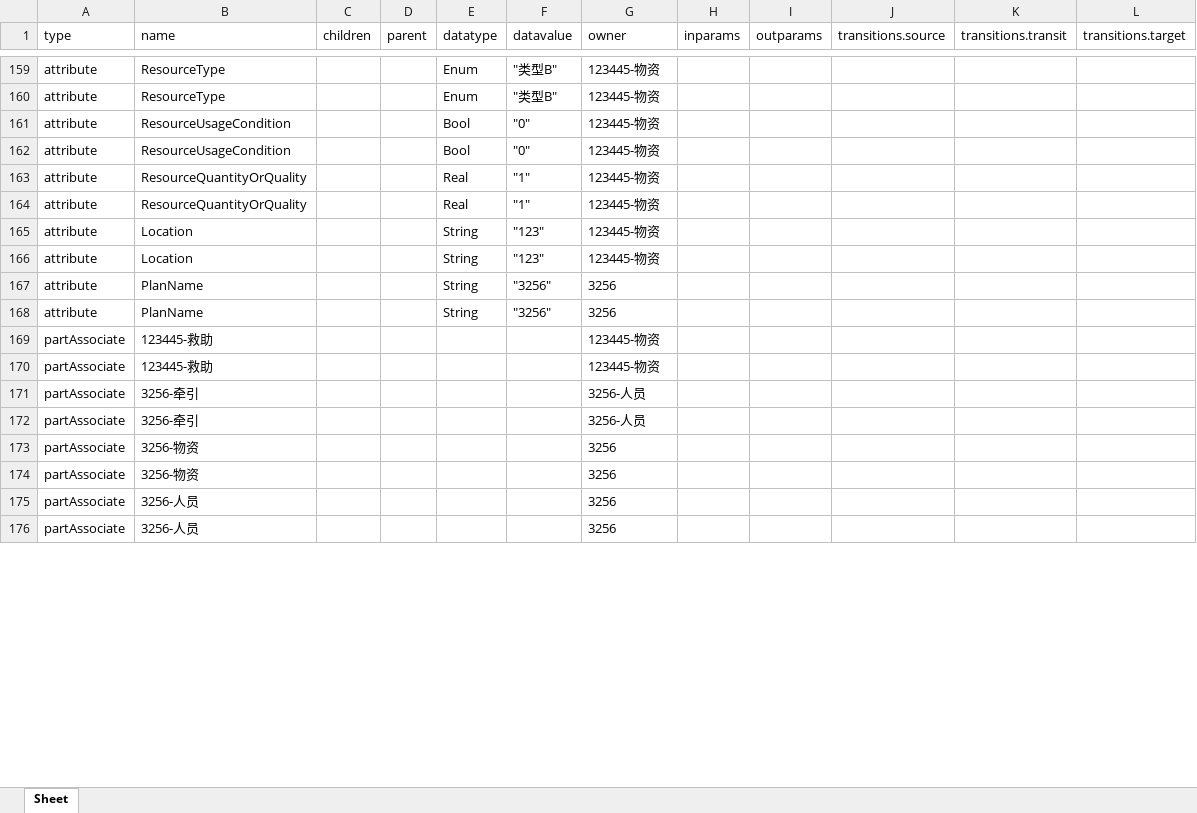
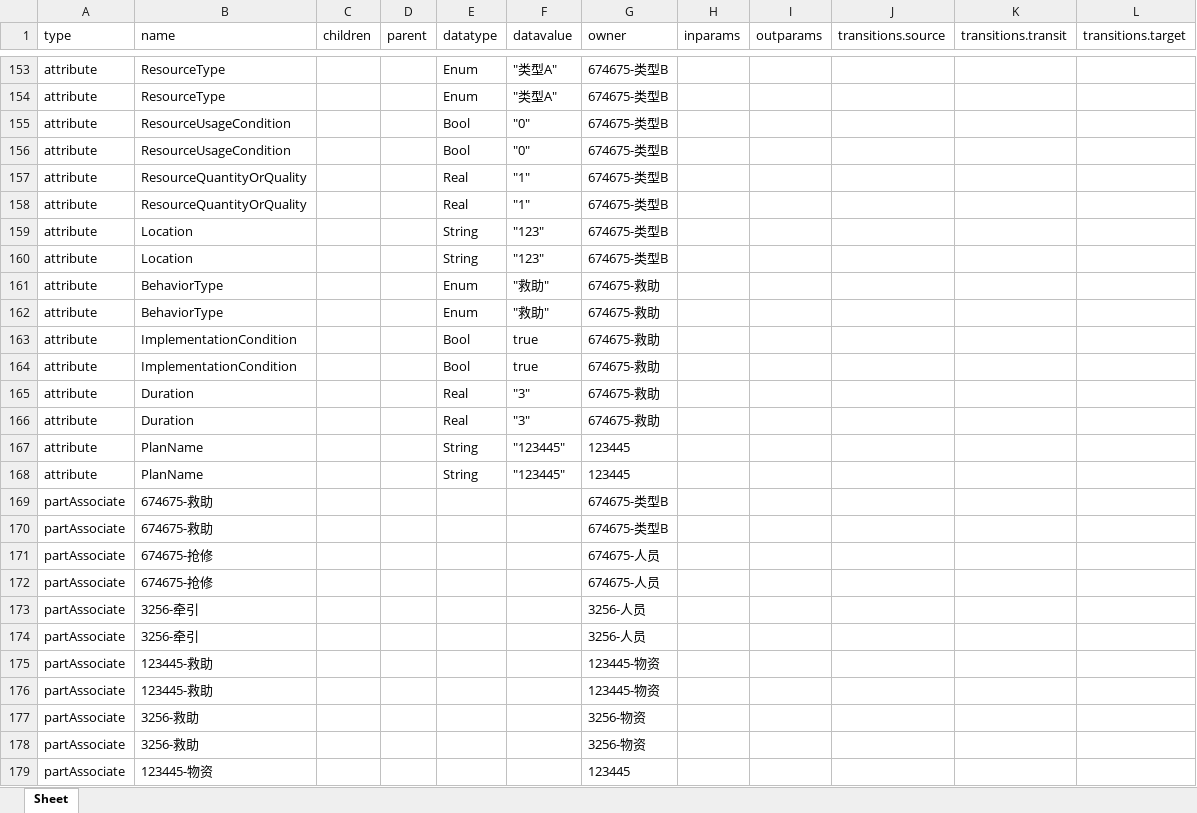
Before and after one commit to Tsingloong611/AcademicTool, an Excel workbook: data/sysml2/3/result/ResponsePlanElement.xlsx, sheet Sheet, drawn as a sheet; only a part is shown, gaps mark what is left out; the shorter side is filled out with more unchanged rows; values as stored, in another font and other column widths than the file's, no borders; addresses are those after the commit; the diff covers the shown part only; the diff names each change by its address in the sheet, - before the commit and + after, or states it on an @@ line.

```diff
--- a/data/sysml2/3/result/ResponsePlanElement.xlsx (sheet Sheet)
+++ b/data/sysml2/3/result/ResponsePlanElement.xlsx (sheet Sheet)
-F153:F154 (datavalue): "类型B"
+F153:F154 (datavalue): "类型A"
-G153:G160 (owner): 123445-物资
+G153:G160 (owner): 674675-类型B
+row 161: attribute | BehaviorType |  |  | Enum | "救助" | 674675-救助
+row 162: attribute | BehaviorType |  |  | Enum | "救助" | 674675-救助
+row 163: attribute | ImplementationCondition |  |  | Bool | true | 674675-救助
+row 164: attribute | ImplementationCondition |  |  | Bool | true | 674675-救助
+row 165: attribute | Duration |  |  | Real | "3" | 674675-救助
+row 166: attribute | Duration |  |  | Real | "3" | 674675-救助
-F167:F168 (datavalue): "3256"
+F167:F168 (datavalue): "123445"
-G167:G168 (owner): 3256
+G167:G168 (owner): 123445
+row 169: partAssociate | 674675-救助 |  |  |  |  | 674675-类型B
+row 170: partAssociate | 674675-救助 |  |  |  |  | 674675-类型B
+row 171: partAssociate | 674675-抢修 |  |  |  |  | 674675-人员
+row 172: partAssociate | 674675-抢修 |  |  |  |  | 674675-人员
+row 173: partAssociate | 3256-牵引 |  |  |  |  | 3256-人员
+row 174: partAssociate | 3256-牵引 |  |  |  |  | 3256-人员
-B177:B178 (name): 3256-牵引
+B177:B178 (name): 3256-救助
-G177:G178 (owner): 3256-人员
+G177:G178 (owner): 3256-物资
```
Also changed, not shown: 12 removed rows and 68 moved rows elsewhere in this sheet, data/required_information/expert estimation test.xlsx, data/required_information/expertInfo.xlsx, 28 other files.
